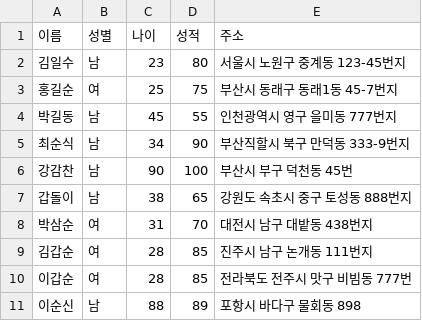
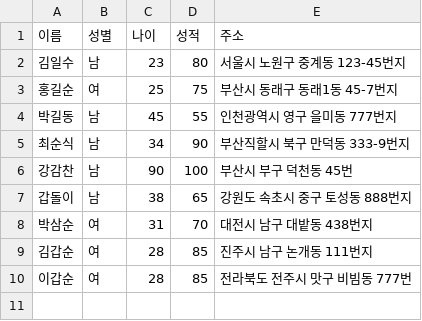
Before and after one commit to Gouwon/hello, a CSV file: exam/students.csv, drawn as a sheet; the diff names each change by its address in the sheet, - before the commit and + after, or states it on an @@ line.

```diff
--- a/exam/students.csv
+++ b/exam/students.csv
-row 11: 이순신 | 남 | 88 | 89 | 포항시 바다구 물회동 898
```
Also changed, not shown: 4 other files.
